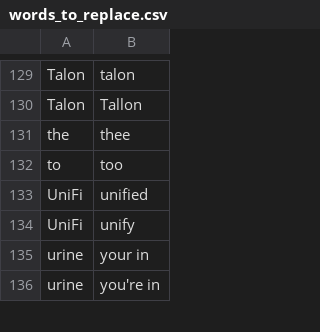
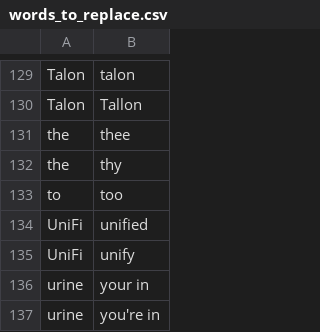
Before and after one commit to nriley/talon_community, a CSV file: settings/words_to_replace.csv, drawn as a sheet; only a part is shown, gaps mark what is left out; the diff names each change by its address in the sheet, - before the commit and + after, or states it on an @@ line.

Commit message:
This week in conformer not understanding the pronunciation of archaic words...

```diff
--- a/settings/words_to_replace.csv
+++ b/settings/words_to_replace.csv
+row 132: the | thy
```
